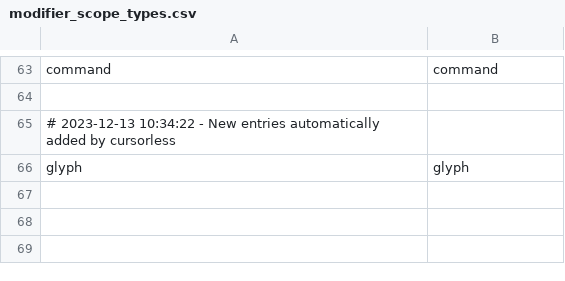
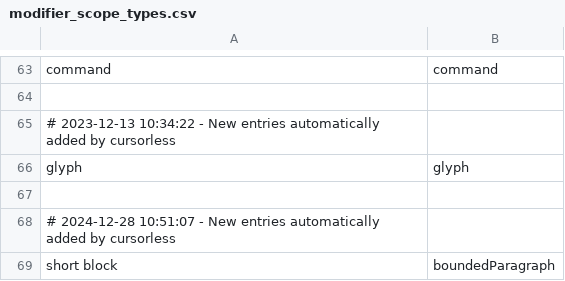
Before and after one commit to rokubop/roku_knausj_talon, a CSV file: cursorless-settings/modifier_scope_types.csv, drawn as a sheet; only a part is shown, gaps mark what is left out.

```diff
--- a/cursorless-settings/modifier_scope_types.csv
+++ b/cursorless-settings/modifier_scope_types.csv
@@ -66 +66,4 @@ command, command
 glyph, glyph
+
+# 2024-12-28 10:51:07 - New entries automatically added by cursorless
+short block, boundedParagraph
```
Also changed, not shown: 5 other files.
